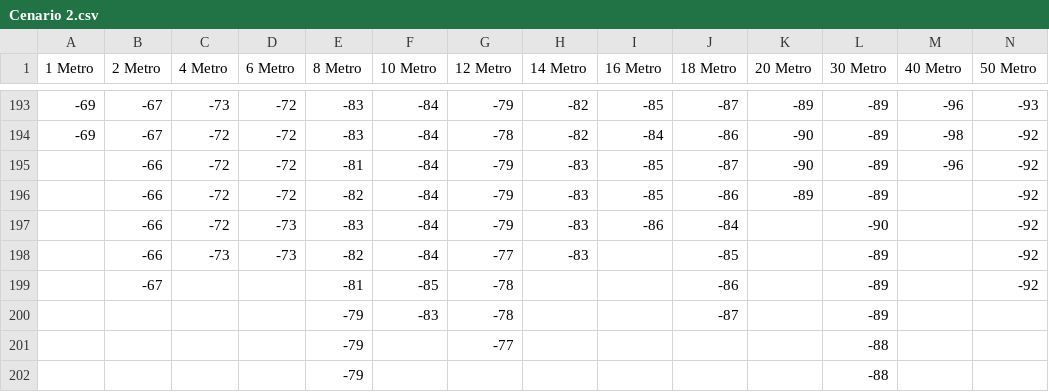
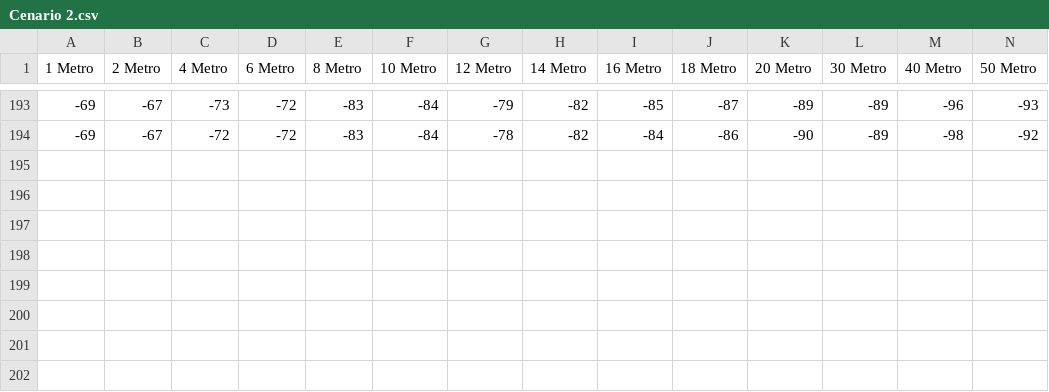
Before and after one commit to RafaLaureano/TCC_Rafael_Laureano, a CSV file: Matlab/Cenario 2.csv, drawn as a sheet; only a part is shown, gaps mark what is left out; rows hold the shown columns only; the diff names each change by its address in the sheet, - before the commit and + after, or states it on an @@ line.

```diff
--- a/Matlab/Cenario 2.csv
+++ b/Matlab/Cenario 2.csv
-row 195:  | -66 | -72 | -72 | -81 | -84 | -79 | -83 | -85 | -87 | -90 | -89 | -96 | -92
-row 196:  | -66 | -72 | -72 | -82 | -84 | -79 | -83 | -85 | -86 | -89 | -89 |  | -92
-row 197:  | -66 | -72 | -73 | -83 | -84 | -79 | -83 | -86 | -84 |  | -90 |  | -92
-row 198:  | -66 | -73 | -73 | -82 | -84 | -77 | -83 |  | -85 |  | -89 |  | -92
-row 199:  | -67 |  |  | -81 | -85 | -78 |  |  | -86 |  | -89 |  | -92
-row 200:  |  |  |  | -79 | -83 | -78 |  |  | -87 |  | -89
-row 201:  |  |  |  | -79 |  | -77 |  |  |  |  | -88
-row 202:  |  |  |  | -79 |  |  |  |  |  |  | -88
```
Also changed, not shown: Matlab/Cenario 1.csv, Matlab/Cenario 3.csv, 4 other files.
